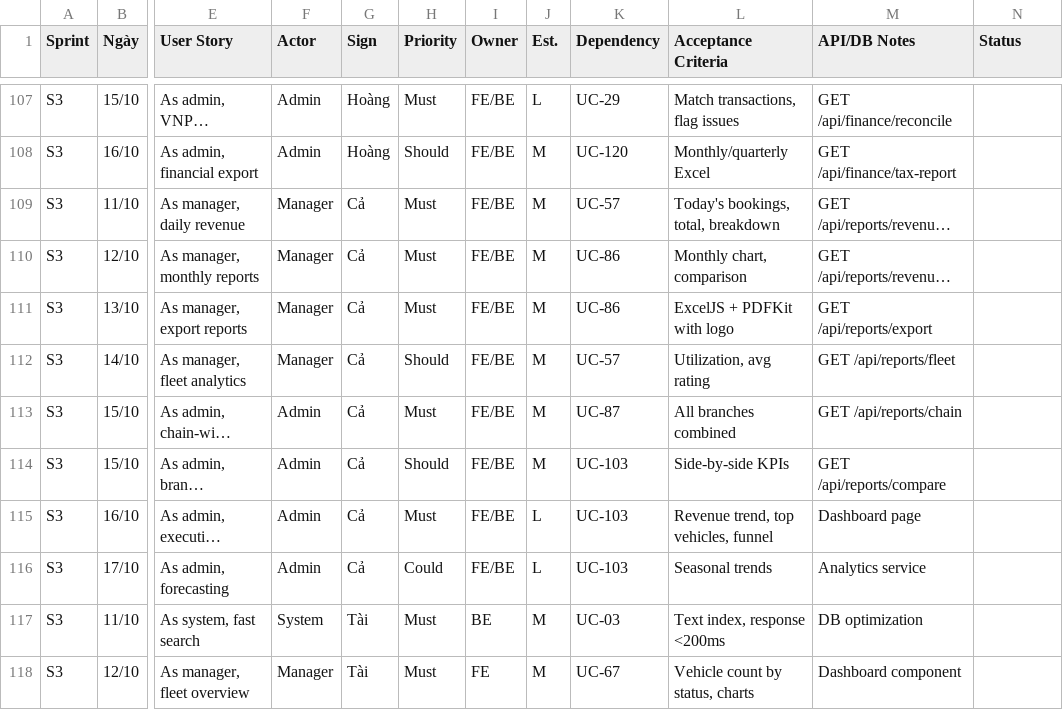
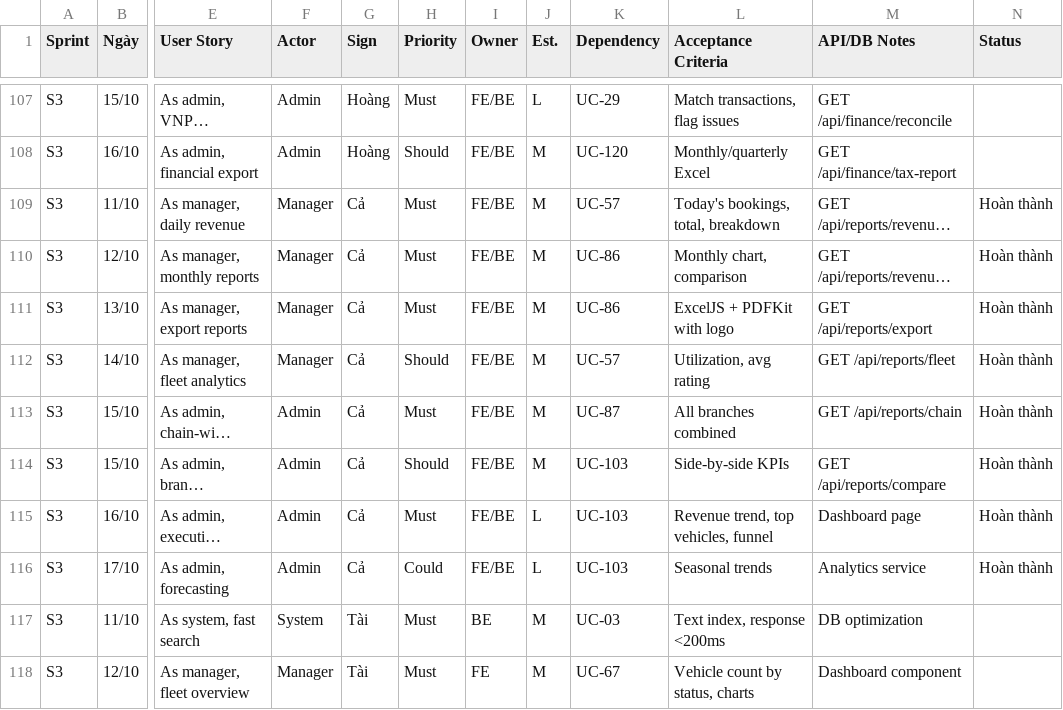
Before and after one commit to Hoang-124/Motorent, a TSV file: docs/MOTORENT_TASK_MATRIX.tsv, drawn as a sheet; only a part is shown, gaps mark what is left out; long unchanged cells end in …; the diff names each change by its address in the sheet, - before the commit and + after, or states it on an @@ line.

```diff
--- a/docs/MOTORENT_TASK_MATRIX.tsv
+++ b/docs/MOTORENT_TASK_MATRIX.tsv
-N109:N116 (Status): (empty)
+N109:N116 (Status): Hoàn thành
```
Also changed, not shown: 11 other files.
